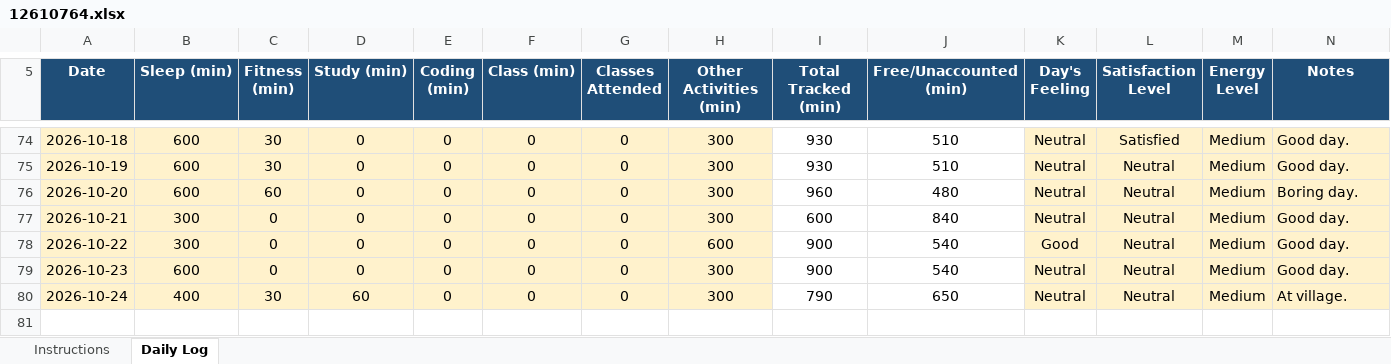
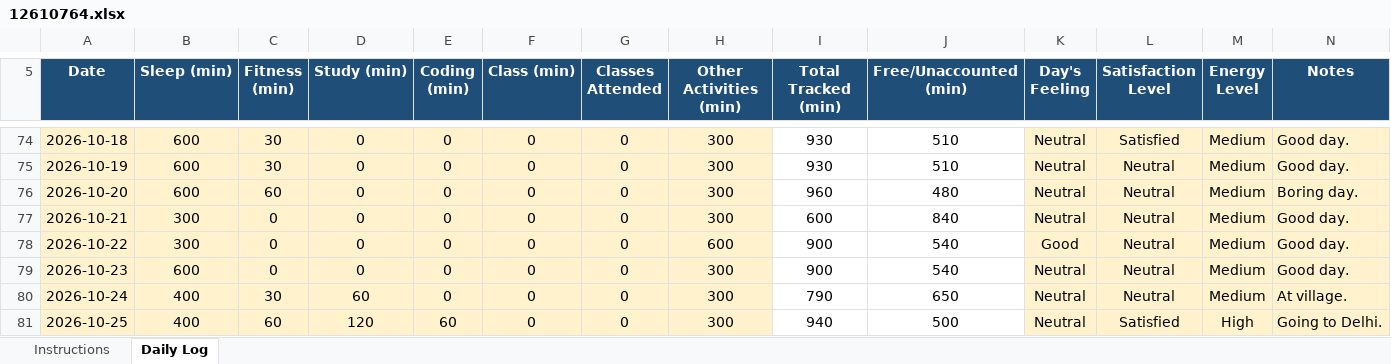
Before and after one commit to vicky2026kashyap/CAP776, an Excel workbook: 12610764.xlsx, sheet Daily Log, drawn as a sheet; only a part is shown, gaps mark what is left out; values as stored, in another font and other column widths than the file's, no borders; conditional formats not drawn; the diff names each change by its address in the sheet, - before the commit and + after, or states it on an @@ line.

Commit message:
74th Commit

```diff
--- a/12610764.xlsx (sheet Daily Log)
+++ b/12610764.xlsx (sheet Daily Log)
+row 81: 2026-10-25 | 400 | 60 | 120 | 60 | 0 | 0 | 300 | 940 | 500 | Neutral | Satisfied | High | Going to Delhi.
```
